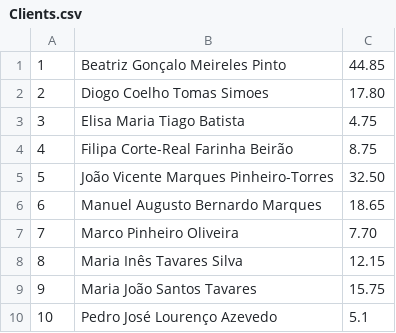
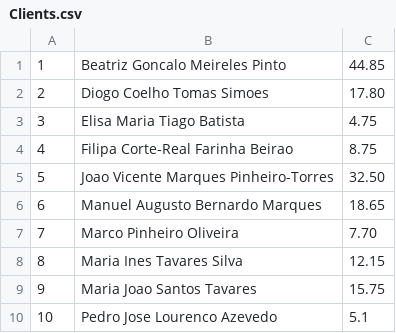
Before and after one commit to margaridaviterbo/PROG_Supermarket, a CSV file: project/project/Clients.csv, drawn as a sheet; the diff names each change by its address in the sheet, - before the commit and + after, or states it on an @@ line.

Commit message:
fixed some errors in writeClients function

```diff
--- a/project/project/Clients.csv
+++ b/project/project/Clients.csv
-B1: Beatriz Gonçalo Meireles Pinto
+B1: Beatriz Goncalo Meireles Pinto
-B4: Filipa Corte-Real Farinha Beirão
+B4: Filipa Corte-Real Farinha Beirao
-B5: João Vicente Marques Pinheiro-Torres
+B5: Joao Vicente Marques Pinheiro-Torres
-B8: Maria Inês Tavares Silva
+B8: Maria Ines Tavares Silva
-B9: Maria João Santos Tavares
+B9: Maria Joao Santos Tavares
-B10: Pedro José Lourenço Azevedo
+B10: Pedro Jose Lourenco Azevedo
```
Also changed, not shown: 1 other file.
